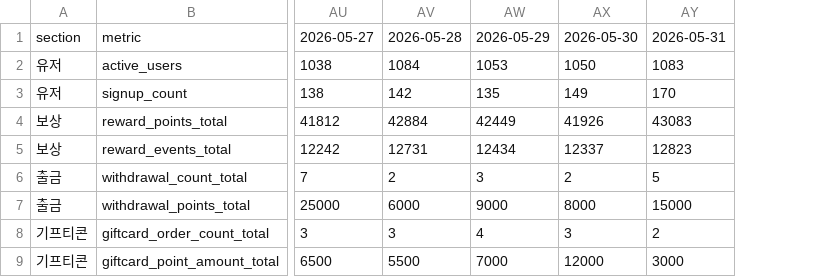
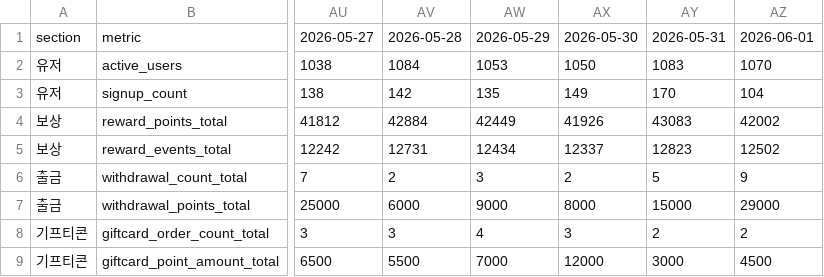
Before and after one commit to dongwonlee222/golden-goose-report, a CSV file: golden_goose_daily_sheet_view.csv, drawn as a sheet; only a part is shown, gaps mark what is left out; the diff names each change by its address in the sheet, - before the commit and + after, or states it on an @@ line.

```diff
--- a/golden_goose_daily_sheet_view.csv
+++ b/golden_goose_daily_sheet_view.csv
+column AZ, rows 1-9: 2026-06-01 | 1070 | 104 | 42002 | 12502 | 9 | 29000 | 2 | 4500
```
Also changed, not shown: giftcard_daily.csv, golden_goose_daily_master.csv, 5 other files.
